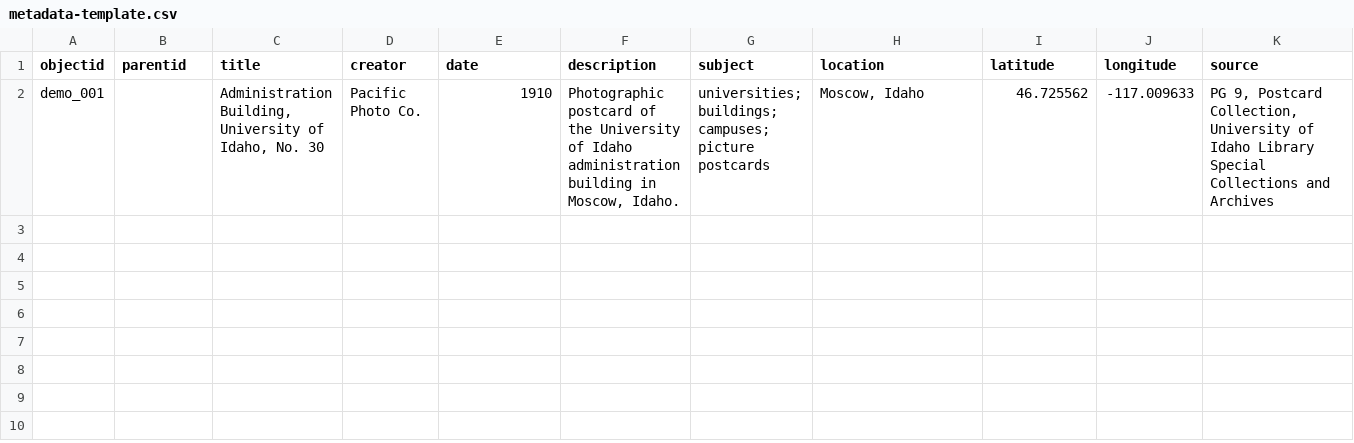
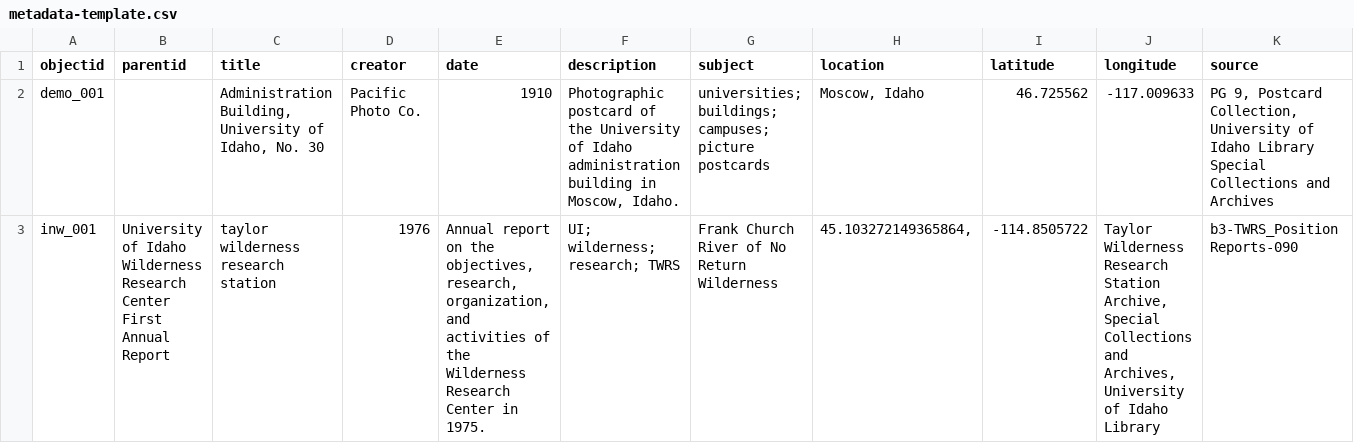
Before and after one commit to alyssajoyik/INWPeoplesGuide, a CSV file: docs/metadata-template.csv, drawn as a sheet; only a part is shown; rows hold the shown columns only; the diff names each change by its address in the sheet, - before the commit and + after, or states it on an @@ line.

Commit message:
added line from cvs file for twrs report

```diff
--- a/docs/metadata-template.csv
+++ b/docs/metadata-template.csv
+row 3: inw_001 | University of Idaho Wilderness Research Center First Annual Report | taylor wilderness research station | 1976 | Annual report on the objectives, research, organization, and activities of the Wilderness Research Center in 1975. | UI; wilderness; research; TWRS | Frank Church River of No Return Wilderness | 45.103272149365864, | -114.8505722 | Taylor Wilderness Research Station Archive, Special Collections and Archives, University of Idaho Library | b3-TWRS_PositionReports-090
```
